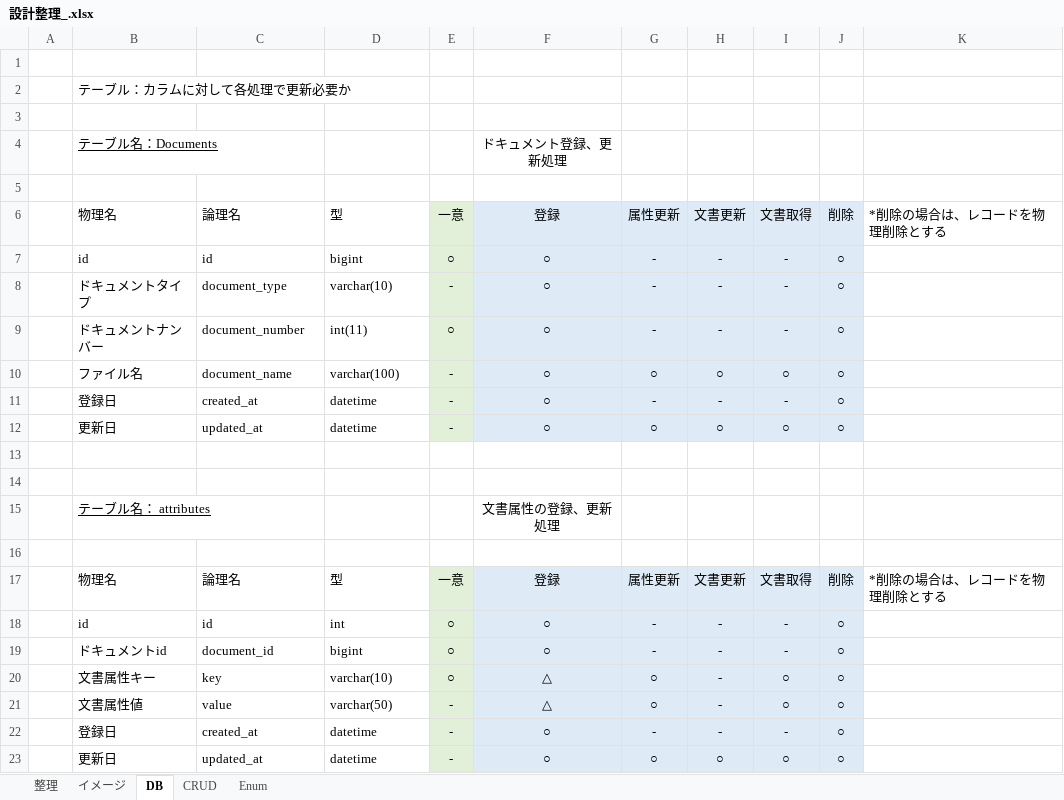
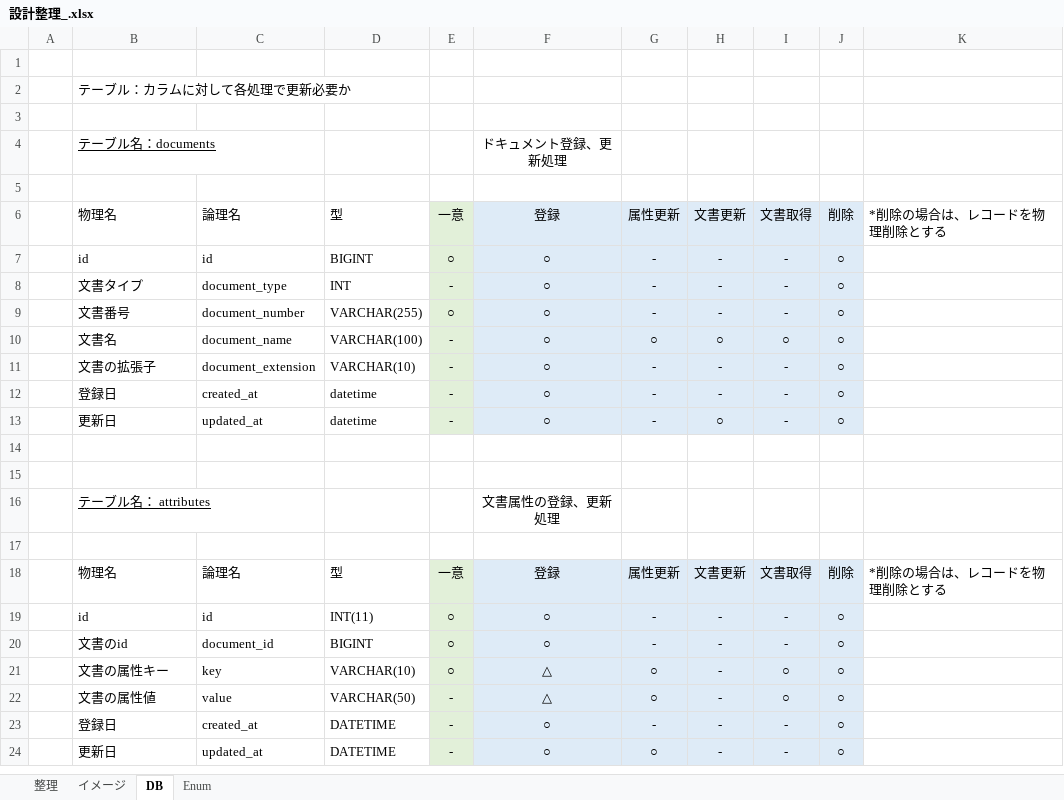
Before and after one commit to t-watanabe-unt/web_api, an Excel workbook: 設計整理_.xlsx, sheet DB, drawn as a sheet; values as stored, in another font and other column widths than the file's, no borders; addresses are those after the commit; the diff names each change by its address in the sheet, - before the commit and + after, or states it on an @@ line.

```diff
--- a/設計整理_.xlsx (sheet DB)
+++ b/設計整理_.xlsx (sheet DB)
-sheet tab: CRUD
-B4: テーブル名：Documents
+B4: テーブル名：documents
-D7: bigint
+D7: BIGINT
-B8: ドキュメントタイプ
+B8: 文書タイプ
-D8: varchar(10)
+D8: INT
-B9: ドキュメントナンバー
+B9: 文書番号
-D9: int(11)
+D9: VARCHAR(255)
-B10: ファイル名
+B10: 文書名
-D10: varchar(100)
+D10: VARCHAR(100)
+row 11:  | 文書の拡張子 | document_extension | VARCHAR(10) | - | ○ | - | - | - | ○
-G13: ○
+G13: -
-I13: ○
+I13: -
-D19: int
+D19: INT(11)
-B20: ドキュメントid
+B20: 文書のid
-D20: bigint
+D20: BIGINT
-B21: 文書属性キー
+B21: 文書の属性キー
-D21: varchar(10)
+D21: VARCHAR(10)
-B22: 文書属性値
+B22: 文書の属性値
-D22: varchar(50)
+D22: VARCHAR(50)
-D23:D24: datetime
+D23:D24: DATETIME
-H24: ○
+H24: -
-I24: ○
+I24: -
```
Also changed, not shown: テーブル定義書.xlsx.
